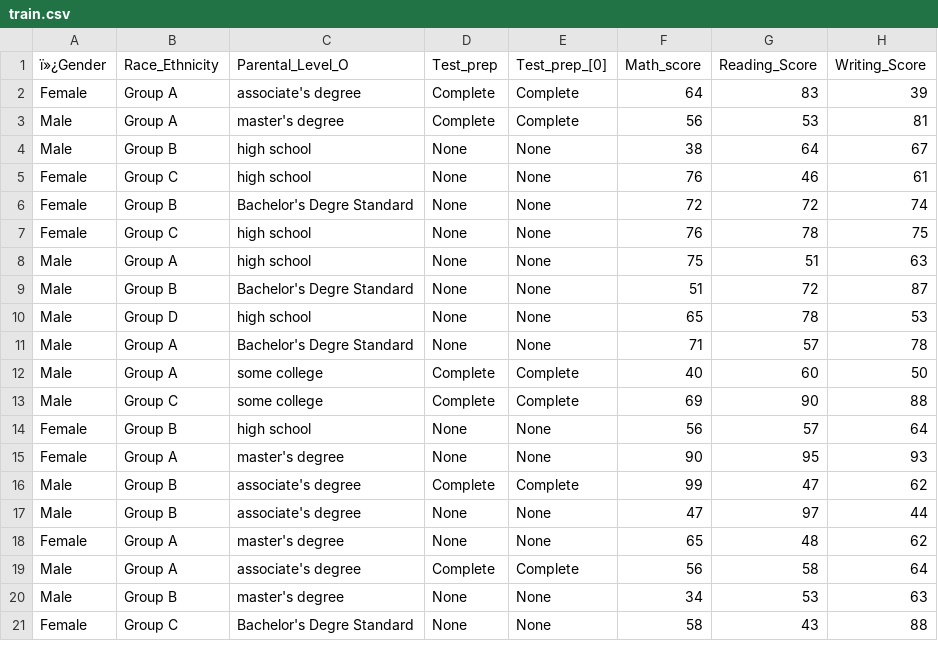
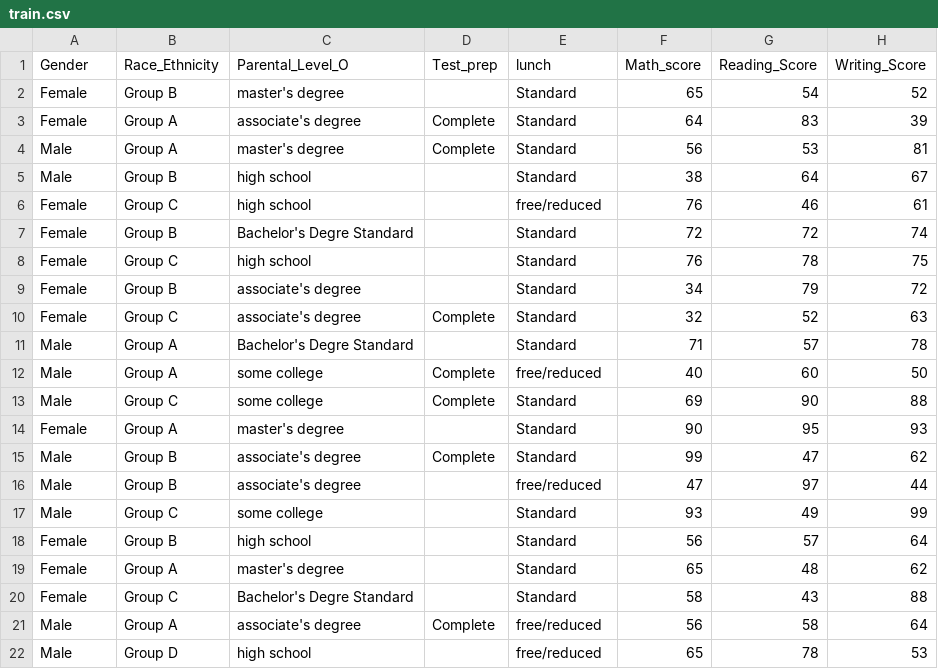
Before and after one commit to Akash638932/ML-PROJECT, a CSV file: artifacts/train.csv, drawn as a sheet; only a part is shown; the diff covers the shown part only.

```diff
--- a/artifacts/train.csv
+++ b/artifacts/train.csv
@@ -1,21 +1,22 @@
-ï»¿Gender,Race_Ethnicity,Parental_Level_O,Test_prep,Test_prep_[0],Math_score,Reading_Score,Writing_Score
-Female,Group A,associate's degree,Complete,Complete,64,83,39
-Male,Group A,master's degree,Complete,Complete,56,53,81
-Male,Group B,high school,None,None,38,64,67
-Female,Group C,high school,None,None,76,46,61
-Female,Group B,Bachelor's Degre Standard,None,None,72,72,74
-Female,Group C,high school,None,None,76,78,75
-Male,Group A,high school,None,None,75,51,63
-Male,Group B,Bachelor's Degre Standard,None,None,51,72,87
-Male,Group D,high school,None,None,65,78,53
-Male,Group A,Bachelor's Degre Standard,None,None,71,57,78
-Male,Group A,some college,Complete,Complete,40,60,50
-Male,Group C,some college,Complete,Complete,69,90,88
-Female,Group B,high school,None,None,56,57,64
-Female,Group A,master's degree,None,None,90,95,93
-Male,Group B,associate's degree,Complete,Complete,99,47,62
-Male,Group B,associate's degree,None,None,47,97,44
-Female,Group A,master's degree,None,None,65,48,62
-Male,Group A,associate's degree,Complete,Complete,56,58,64
-Male,Group B,master's degree,None,None,34,53,63
-Female,Group C,Bachelor's Degre Standard,None,None,58,43,88
+Gender,Race_Ethnicity,Parental_Level_O,Test_prep,lunch,Math_score,Reading_Score,Writing_Score
+Female,Group B,master's degree,,Standard,65,54,52
+Female,Group A,associate's degree,Complete,Standard,64,83,39
+Male,Group A,master's degree,Complete,Standard,56,53,81
+Male,Group B,high school,,Standard,38,64,67
+Female,Group C,high school,,free/reduced,76,46,61
+Female,Group B,Bachelor's Degre Standard,,Standard,72,72,74
+Female,Group C,high school,,Standard,76,78,75
+Female,Group B,associate's degree,,Standard,34,79,72
+Female,Group C,associate's degree,Complete,Standard,32,52,63
+Male,Group A,Bachelor's Degre Standard,,Standard,71,57,78
+Male,Group A,some college,Complete,free/reduced,40,60,50
+Male,Group C,some college,Complete,Standard,69,90,88
+Female,Group A,master's degree,,Standard,90,95,93
+Male,Group B,associate's degree,Complete,Standard,99,47,62
+Male,Group B,associate's degree,,free/reduced,47,97,44
+Male,Group C,some college,,Standard,93,49,99
+Female,Group B,high school,,Standard,56,57,64
+Female,Group A,master's degree,,Standard,65,48,62
+Female,Group C,Bachelor's Degre Standard,,Standard,58,43,88
+Male,Group A,associate's degree,Complete,free/reduced,56,58,64
+Male,Group D,high school,,free/reduced,65,78,53
```
Also changed, not shown: 3 added rows, 4 removed rows and 14 edited cells elsewhere in this file, artifacts/raw.csv, artifacts/test.csv, 17 other files.
